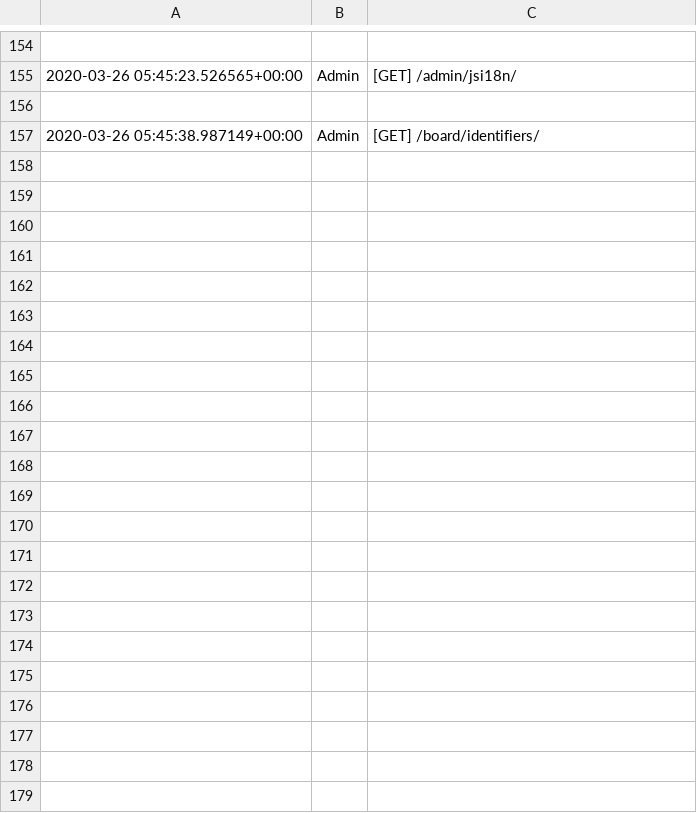
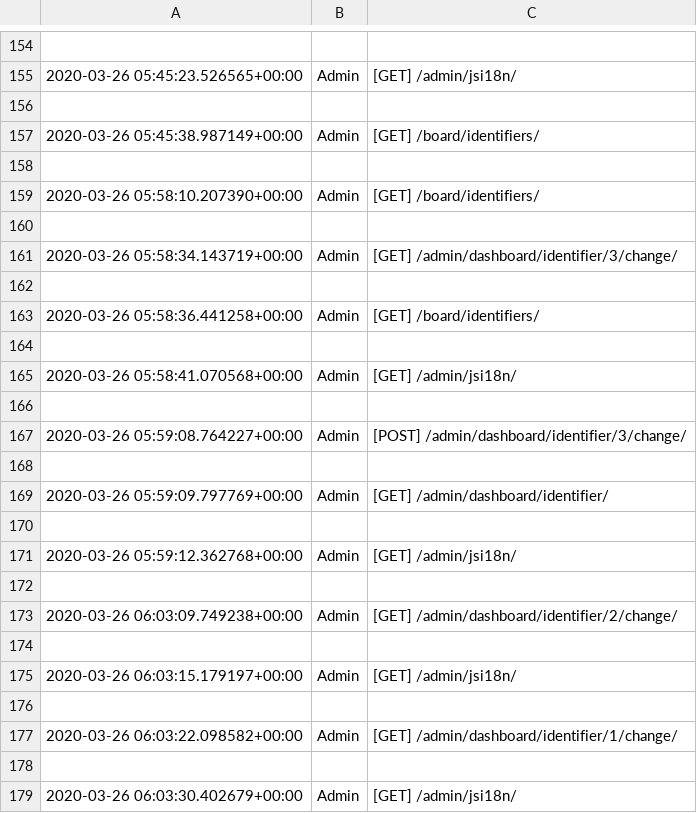
Before and after one commit to jerinisready/lets-code, a CSV file: public/media/login.csv, drawn as a sheet; only a part is shown, gaps mark what is left out; the diff names each change by its address in the sheet, - before the commit and + after, or states it on an @@ line.

```diff
--- a/public/media/login.csv
+++ b/public/media/login.csv
+row 158: (empty)
+row 159: 2020-03-26 05:58:10.207390+00:00 | Admin | [GET] /board/identifiers/
+row 160: (empty)
+row 161: 2020-03-26 05:58:34.143719+00:00 | Admin | [GET] /admin/dashboard/identifier/3/change/
+row 162: (empty)
+row 163: 2020-03-26 05:58:36.441258+00:00 | Admin | [GET] /board/identifiers/
+row 164: (empty)
+row 165: 2020-03-26 05:58:41.070568+00:00 | Admin | [GET] /admin/jsi18n/
+row 166: (empty)
+row 167: 2020-03-26 05:59:08.764227+00:00 | Admin | [POST] /admin/dashboard/identifier/3/change/
+row 168: (empty)
+row 169: 2020-03-26 05:59:09.797769+00:00 | Admin | [GET] /admin/dashboard/identifier/
+row 170: (empty)
+row 171: 2020-03-26 05:59:12.362768+00:00 | Admin | [GET] /admin/jsi18n/
+row 172: (empty)
+row 173: 2020-03-26 06:03:09.749238+00:00 | Admin | [GET] /admin/dashboard/identifier/2/change/
+row 174: (empty)
+row 175: 2020-03-26 06:03:15.179197+00:00 | Admin | [GET] /admin/jsi18n/
+row 176: (empty)
+row 177: 2020-03-26 06:03:22.098582+00:00 | Admin | [GET] /admin/dashboard/identifier/1/change/
+row 178: (empty)
+row 179: 2020-03-26 06:03:30.402679+00:00 | Admin | [GET] /admin/jsi18n/
```
Also changed, not shown: 4 other files.
